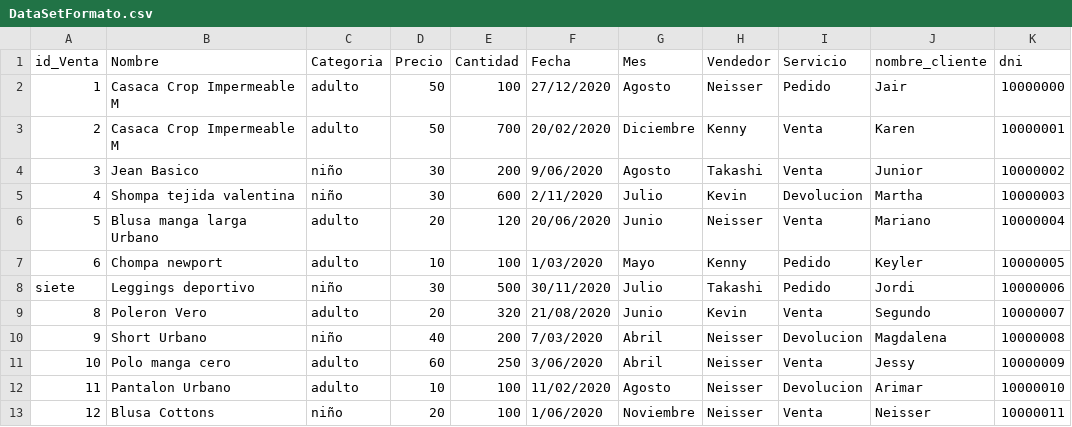
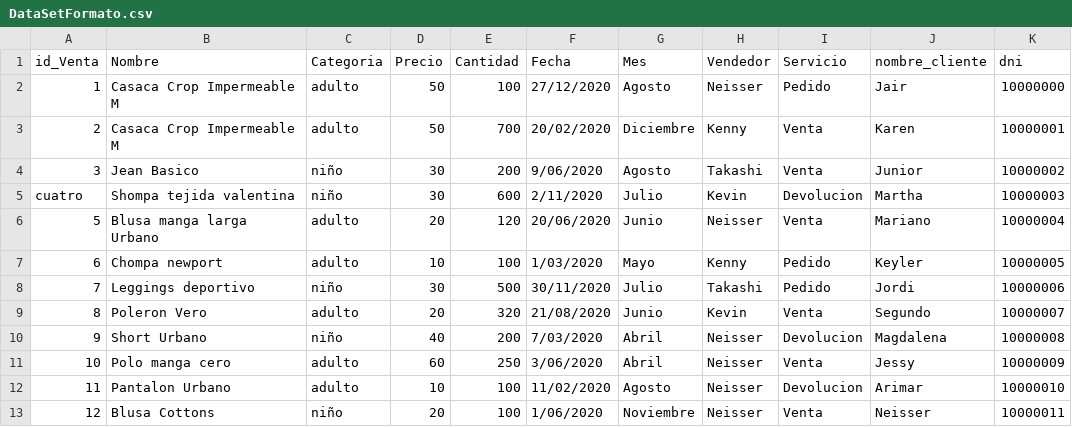
Before and after one commit to NeisserMS/M1_Python_Colab, a CSV file: DataSetFormato.csv, drawn as a sheet; only a part is shown.

Commit message:
Dataset: Error en el formato

```diff
--- a/DataSetFormato.csv
+++ b/DataSetFormato.csv
@@ -4,6 +4,6 @@
 3;Jean Basico;niño;30;200;9/06/2020;Agosto;Takashi;Venta;Junior;10000002
-4;Shompa tejida valentina;niño;30;600;2/11/2020;Julio;Kevin;Devolucion;Martha;10000003
+cuatro;Shompa tejida valentina;niño;30;600;2/11/2020;Julio;Kevin;Devolucion;Martha;10000003
 5;Blusa manga larga Urbano;adulto;20;120;20/06/2020;Junio;Neisser;Venta;Mariano;10000004
 6;Chompa newport;adulto;10;100;1/03/2020;Mayo;Kenny;Pedido;Keyler;10000005
-siete;Leggings deportivo;niño;30;500;30/11/2020;Julio;Takashi;Pedido;Jordi;10000006
+7;Leggings deportivo;niño;30;500;30/11/2020;Julio;Takashi;Pedido;Jordi;10000006
 8;Poleron Vero;adulto;20;320;21/08/2020;Junio;Kevin;Venta;Segundo;10000007
```
